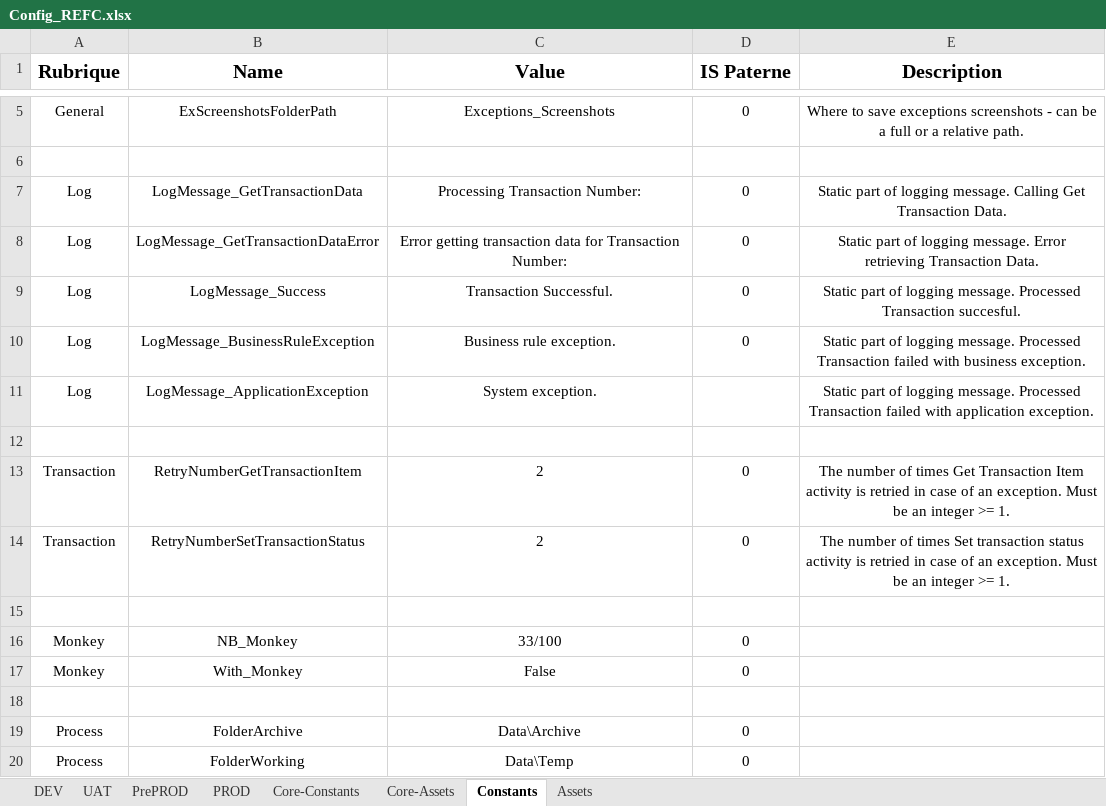
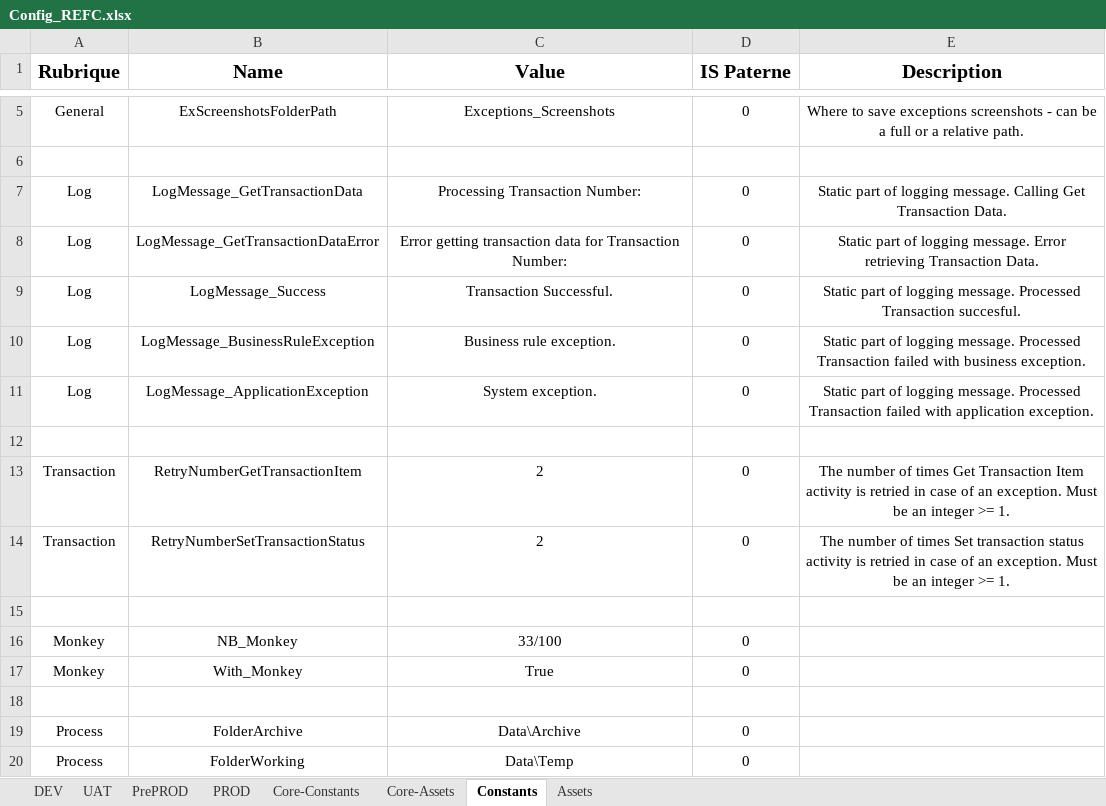
Before and after one commit to renaudfractale/RPA_Template-RHENRY, an Excel workbook: Template/Data/Config_REFC.xlsx, sheet Constants, drawn as a sheet; only a part is shown, gaps mark what is left out; values as stored, in another font and other column widths than the file's, no borders; the diff names each change by its address in the sheet, - before the commit and + after, or states it on an @@ line.

```diff
--- a/Template/Data/Config_REFC.xlsx (sheet Constants)
+++ b/Template/Data/Config_REFC.xlsx (sheet Constants)
-D11 (IS Paterne): (empty)
+D11 (IS Paterne): 0
-C17 (Value): False
+C17 (Value): True
```
Also changed, not shown: 10 other files.
